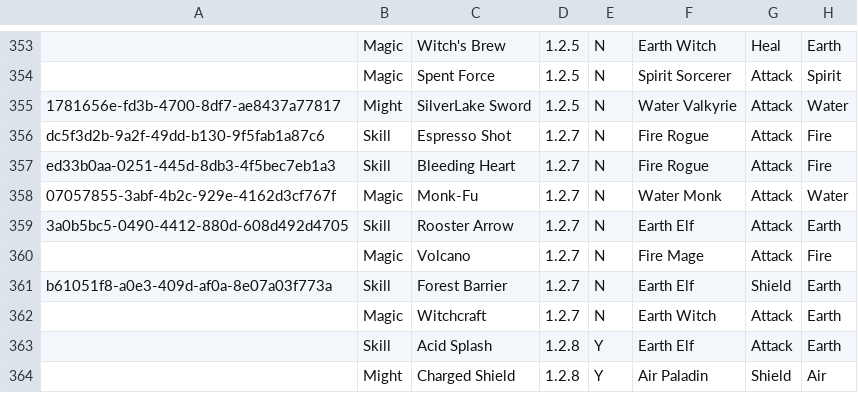
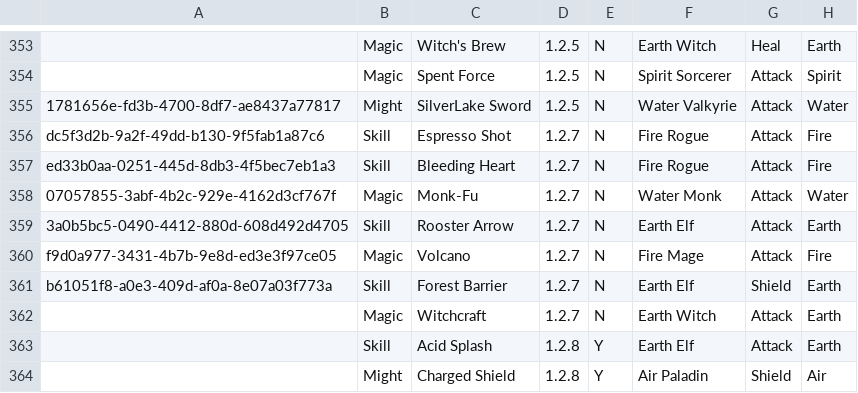
Before and after one commit to fefe982/BH, a CSV file: card_db.csv, drawn as a sheet; only a part is shown, gaps mark what is left out; the diff names each change by its address in the sheet, - before the commit and + after, or states it on an @@ line.

Commit message:
update db

```diff
--- a/card_db.csv
+++ b/card_db.csv
-A360: (empty)
+A360: f9d0a977-3431-4b7b-9e8d-ed3e3f97ce05
```
